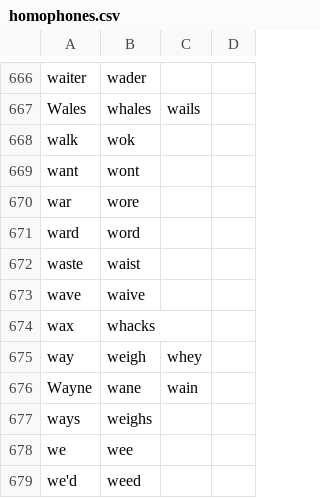
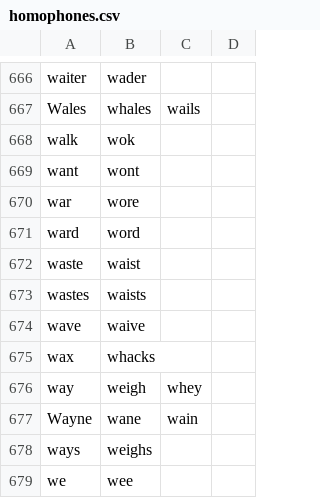
Before and after one commit to NonsenseRemedy/community, a CSV file: core/homophones/homophones.csv, drawn as a sheet; only a part is shown, gaps mark what is left out; the shorter side is filled out with more unchanged rows; the diff names each change by its address in the sheet, - before the commit and + after, or states it on an @@ line.

Commit message:
update vocabulary and homophones

```diff
--- a/core/homophones/homophones.csv
+++ b/core/homophones/homophones.csv
+row 673: wastes | waists
```
Also changed, not shown: 1 other file.
